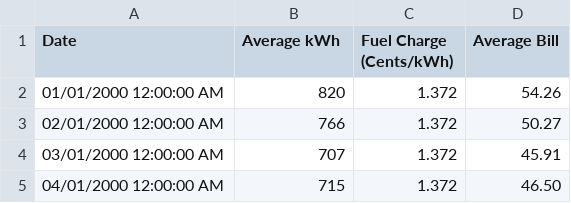
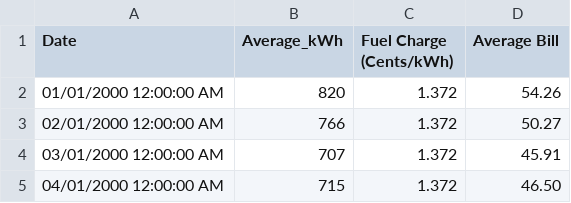
Before and after one commit to TheSkyShine/team, a CSV file: Residential_Average_Monthly_kWh_and_Bills_New.csv, drawn as a sheet; only a part is shown.

Commit message:
Add files via upload

```diff
--- a/Residential_Average_Monthly_kWh_and_Bills_New.csv
+++ b/Residential_Average_Monthly_kWh_and_Bills_New.csv
@@ -1,2 +1,2 @@
-Date,Average kWh,Fuel Charge (Cents/kWh),Average Bill
+Date,Average_kWh,Fuel Charge (Cents/kWh),Average Bill
 01/01/2000 12:00:00 AM,820,1.372,54.26
```
